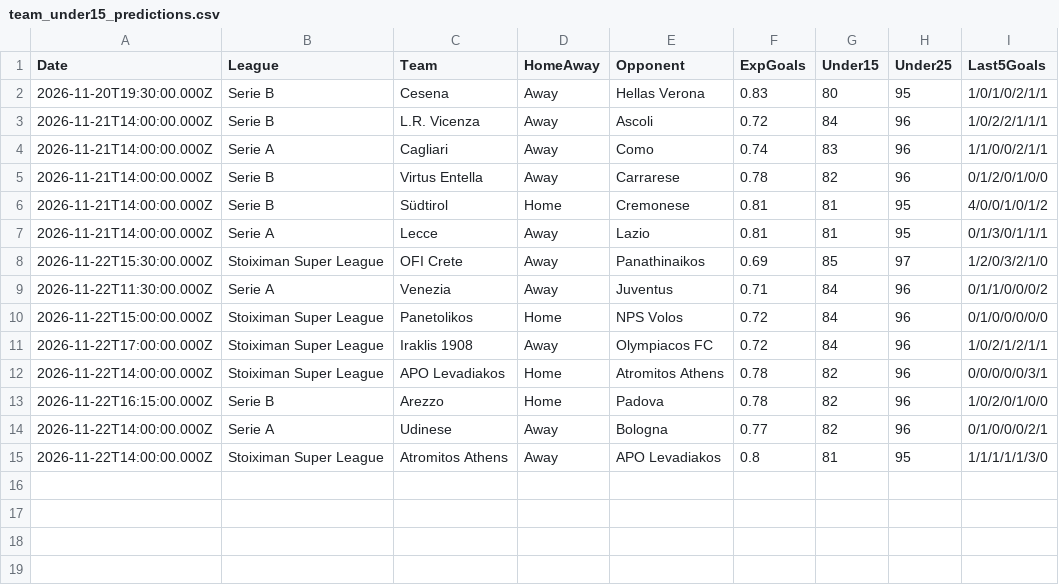
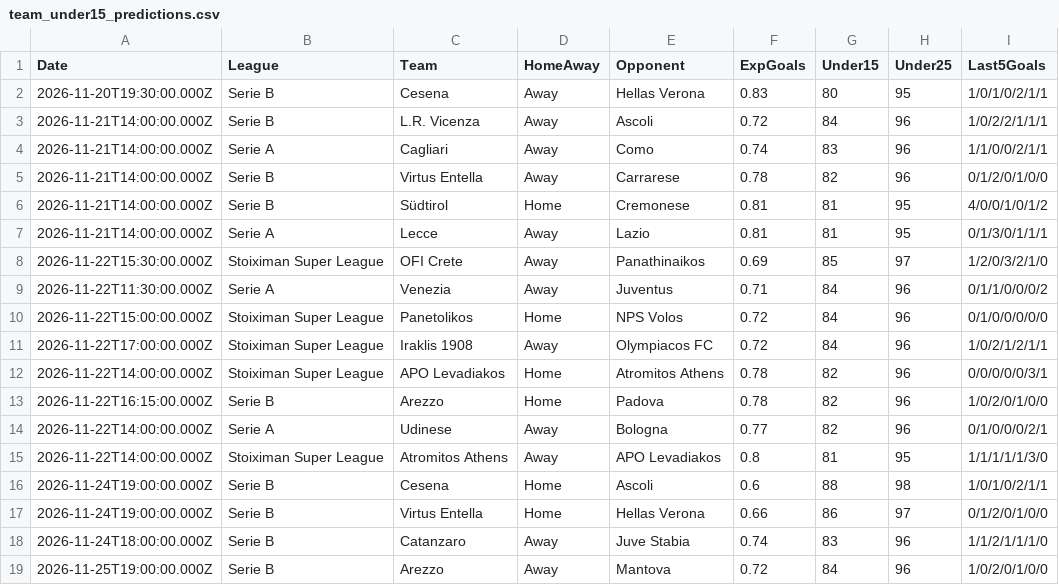
Before and after one commit to niibaboo/Under-Goals, a CSV file: docs/under-iq/scanners/team_under15/team_under15_predictions.csv, drawn as a sheet.

```diff
--- a/docs/under-iq/scanners/team_under15/team_under15_predictions.csv
+++ b/docs/under-iq/scanners/team_under15/team_under15_predictions.csv
@@ -15 +15,5 @@ Date,League,Team,HomeAway,Opponent,ExpGoals,Under15,Under25,Last5Goals
 2026-11-22T14:00:00.000Z,Stoiximan Super League,Atromitos Athens,Away,APO Levadiakos,0.8,81,95,1/1/1/1/1/3/0
+2026-11-24T19:00:00.000Z,Serie B,Cesena,Home,Ascoli,0.6,88,98,1/0/1/0/2/1/1
+2026-11-24T19:00:00.000Z,Serie B,Virtus Entella,Home,Hellas Verona,0.66,86,97,0/1/2/0/1/0/0
+2026-11-24T18:00:00.000Z,Serie B,Catanzaro,Away,Juve Stabia,0.74,83,96,1/1/2/1/1/1/0
+2026-11-25T19:00:00.000Z,Serie B,Arezzo,Away,Mantova,0.72,84,96,1/0/2/0/1/0/0
```
Also changed, not shown: docs/under-iq/scanners/cold_streak/cold_streak_predictions.csv, docs/under-iq/scanners/team_under25/team_under25_predictions.csv, 23 other files.
